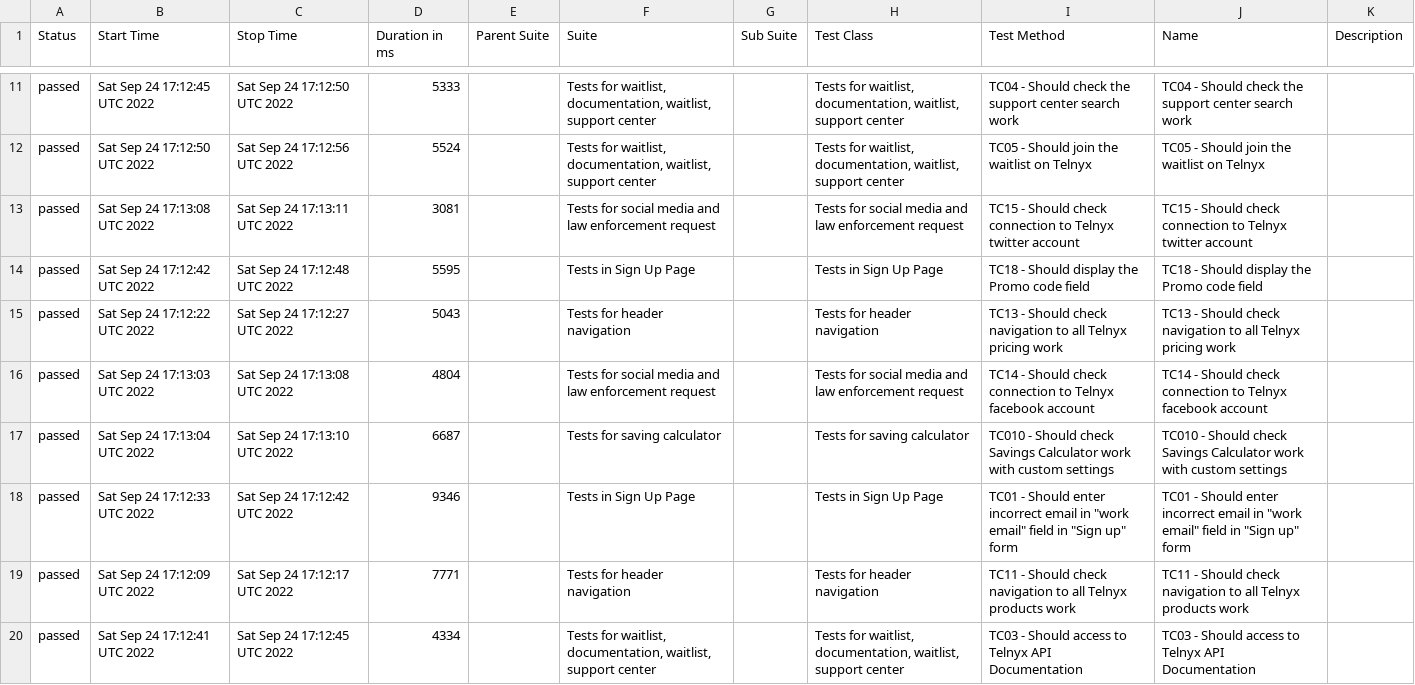
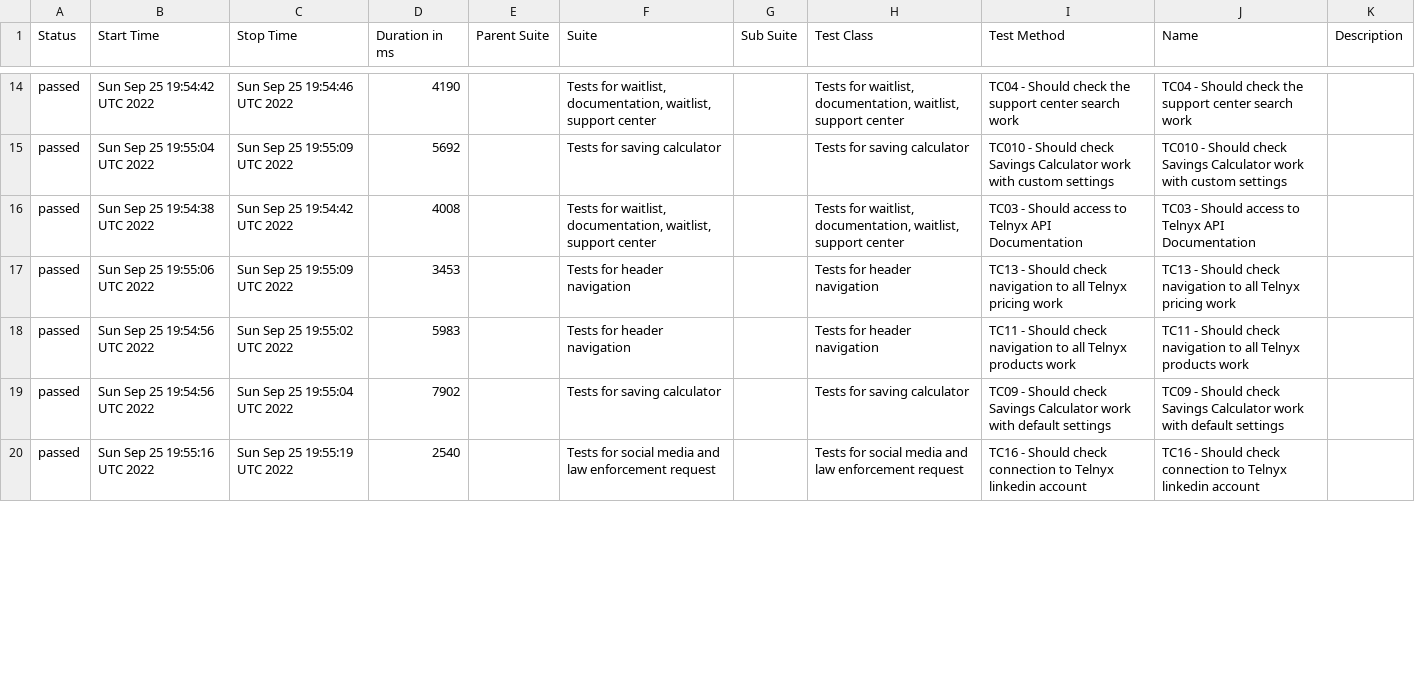
Before and after one commit to txt2021/WebdriverIO_Telnyx, a CSV file: data/suites.csv, drawn as a sheet; only a part is shown, gaps mark what is left out; the diff covers the shown part only.

Commit message:
Update from https://github.com/txt2021/WebdriverIO_Telnyx/commit/749033ba85fa456f9253d3ae17433b0f516f9e89

```diff
--- a/data/suites.csv
+++ b/data/suites.csv
@@ -11,10 +14,7 @@
-"passed","Sat Sep 24 17:12:45 UTC 2022","Sat Sep 24 17:12:50 UTC 2022","5333","","Tests for waitlist, documentation, waitlist, support center","","Tests for waitlist, documentation, waitlist, support center","TC04 - Should check the support center search work","TC04 - Should check the support center search work",""
-"passed","Sat Sep 24 17:12:50 UTC 2022","Sat Sep 24 17:12:56 UTC 2022","5524","","Tests for waitlist, documentation, waitlist, support center","","Tests for waitlist, documentation, waitlist, support center","TC05 - Should join the waitlist on Telnyx","TC05 - Should join the waitlist on Telnyx",""
-"passed","Sat Sep 24 17:13:08 UTC 2022","Sat Sep 24 17:13:11 UTC 2022","3081","","Tests for social media and law enforcement request","","Tests for social media and law enforcement request","TC15 - Should check connection to Telnyx twitter account","TC15 - Should check connection to Telnyx twitter account",""
-"passed","Sat Sep 24 17:12:42 UTC 2022","Sat Sep 24 17:12:48 UTC 2022","5595","","Tests in Sign Up Page","","Tests in Sign Up Page","TC18 - Should display the Promo code field","TC18 - Should display the Promo code field",""
-"passed","Sat Sep 24 17:12:22 UTC 2022","Sat Sep 24 17:12:27 UTC 2022","5043","","Tests for header navigation","","Tests for header navigation","TC13 - Should check navigation to all Telnyx pricing work","TC13 - Should check navigation to all Telnyx pricing work",""
-"passed","Sat Sep 24 17:13:03 UTC 2022","Sat Sep 24 17:13:08 UTC 2022","4804","","Tests for social media and law enforcement request","","Tests for social media and law enforcement request","TC14 - Should check connection to Telnyx facebook account","TC14 - Should check connection to Telnyx facebook account",""
-"passed","Sat Sep 24 17:13:04 UTC 2022","Sat Sep 24 17:13:10 UTC 2022","6687","","Tests for saving calculator","","Tests for saving calculator","TC010 - Should check Savings Calculator work with custom settings","TC010 - Should check Savings Calculator work with custom settings",""
-"passed","Sat Sep 24 17:12:33 UTC 2022","Sat Sep 24 17:12:42 UTC 2022","9346","","Tests in Sign Up Page","","Tests in Sign Up Page","TC01 - Should enter incorrect email in ""work email"" field in ""Sign up"" form","TC01 - Should enter incorrect email in ""work email"" field in ""Sign up"" form",""
-"passed","Sat Sep 24 17:12:09 UTC 2022","Sat Sep 24 17:12:17 UTC 2022","7771","","Tests for header navigation","","Tests for header navigation","TC11 - Should check navigation to all Telnyx products work","TC11 - Should check navigation to all Telnyx products work",""
-"passed","Sat Sep 24 17:12:41 UTC 2022","Sat Sep 24 17:12:45 UTC 2022","4334","","Tests for waitlist, documentation, waitlist, support center","","Tests for waitlist, documentation, waitlist, support center","TC03 - Should access to Telnyx API Documentation","TC03 - Should access to Telnyx API Documentation",""
+"passed","Sun Sep 25 19:54:42 UTC 2022","Sun Sep 25 19:54:46 UTC 2022","4190","","Tests for waitlist, documentation, waitlist, support center","","Tests for waitlist, documentation, waitlist, support center","TC04 - Should check the support center search work","TC04 - Should check the support center search work",""
+"passed","Sun Sep 25 19:55:04 UTC 2022","Sun Sep 25 19:55:09 UTC 2022","5692","","Tests for saving calculator","","Tests for saving calculator","TC010 - Should check Savings Calculator work with custom settings","TC010 - Should check Savings Calculator work with custom settings",""
+"passed","Sun Sep 25 19:54:38 UTC 2022","Sun Sep 25 19:54:42 UTC 2022","4008","","Tests for waitlist, documentation, waitlist, support center","","Tests for waitlist, documentation, waitlist, support center","TC03 - Should access to Telnyx API Documentation","TC03 - Should access to Telnyx API Documentation",""
+"passed","Sun Sep 25 19:55:06 UTC 2022","Sun Sep 25 19:55:09 UTC 2022","3453","","Tests for header navigation","","Tests for header navigation","TC13 - Should check navigation to all Telnyx pricing work","TC13 - Should check navigation to all Telnyx pricing work",""
+"passed","Sun Sep 25 19:54:56 UTC 2022","Sun Sep 25 19:55:02 UTC 2022","5983","","Tests for header navigation","","Tests for header navigation","TC11 - Should check navigation to all Telnyx products work","TC11 - Should check navigation to all Telnyx products work",""
+"passed","Sun Sep 25 19:54:56 UTC 2022","Sun Sep 25 19:55:04 UTC 2022","7902","","Tests for saving calculator","","Tests for saving calculator","TC09 - Should check Savings Calculator work with default settings","TC09 - Should check Savings Calculator work with default settings",""
+"passed","Sun Sep 25 19:55:16 UTC 2022","Sun Sep 25 19:55:19 UTC 2022","2540","","Tests for social media and law enforcement request","","Tests for social media and law enforcement request","TC16 - Should check connection to Telnyx linkedin account","TC16 - Should check connection to Telnyx linkedin account",""
```
Also changed, not shown: 6 added rows, 3 removed rows and 29 edited cells elsewhere in this file, 55 other files.
